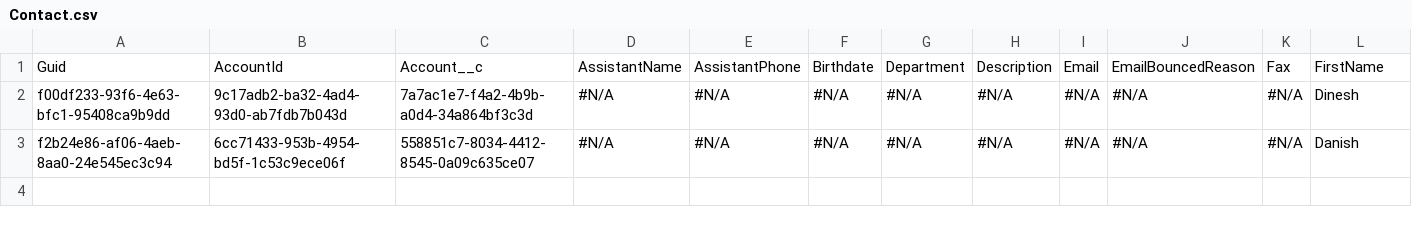
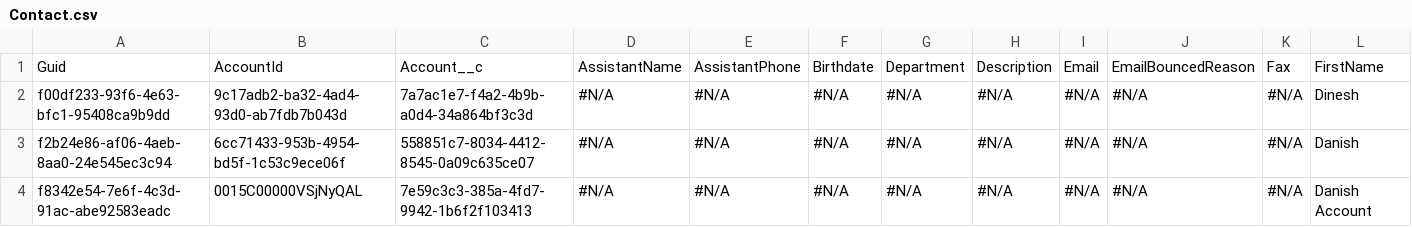
Before and after one commit to Prodlymoover/CPQTest6, a CSV file: Contact.csv, drawn as a sheet; only a part is shown; rows hold the shown columns only; the diff names each change by its address in the sheet, - before the commit and + after, or states it on an @@ line.

```diff
--- a/Contact.csv
+++ b/Contact.csv
+row 4: f8342e54-7e6f-4c3d-91ac-abe92583eadc | 0015C00000VSjNyQAL | 7e59c3c3-385a-4fd7-9942-1b6f2f103413 | #N/A | #N/A | #N/A | #N/A | #N/A | #N/A | #N/A | #N/A | Danish Account
```
Also changed, not shown: Account.csv.
